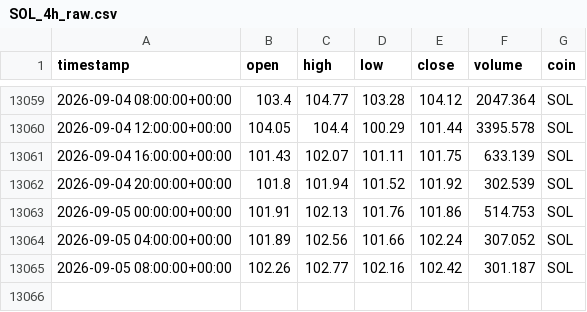
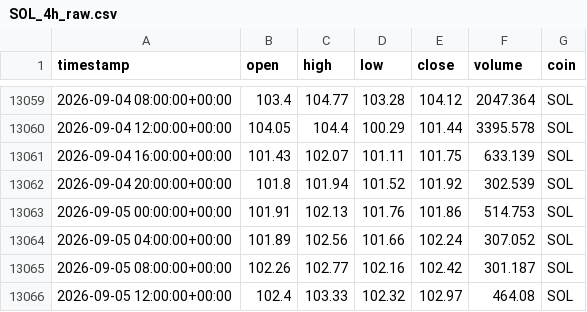
Before and after one commit to Vicems019/TFM-NeuroQuant, a CSV file: data/raw/SOL_4h_raw.csv, drawn as a sheet; only a part is shown, gaps mark what is left out; the diff names each change by its address in the sheet, - before the commit and + after, or states it on an @@ line.

```diff
--- a/data/raw/SOL_4h_raw.csv
+++ b/data/raw/SOL_4h_raw.csv
+row 13066: 2026-09-05 12:00:00+00:00 | 102.4 | 103.33 | 102.32 | 102.97 | 464.08 | SOL
```
Also changed, not shown: data/raw/AVAX_4h_raw.csv, data/raw/ETH_4h_raw.csv, 5 other files.
